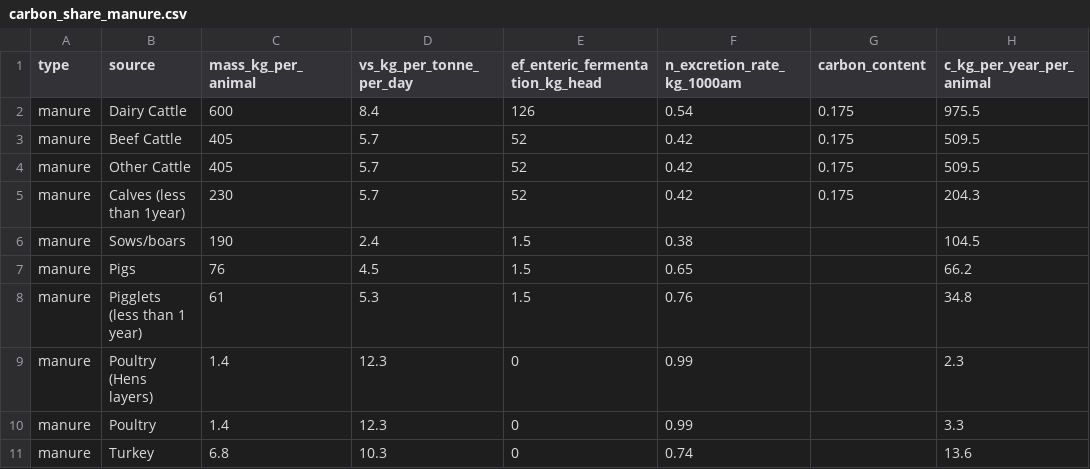
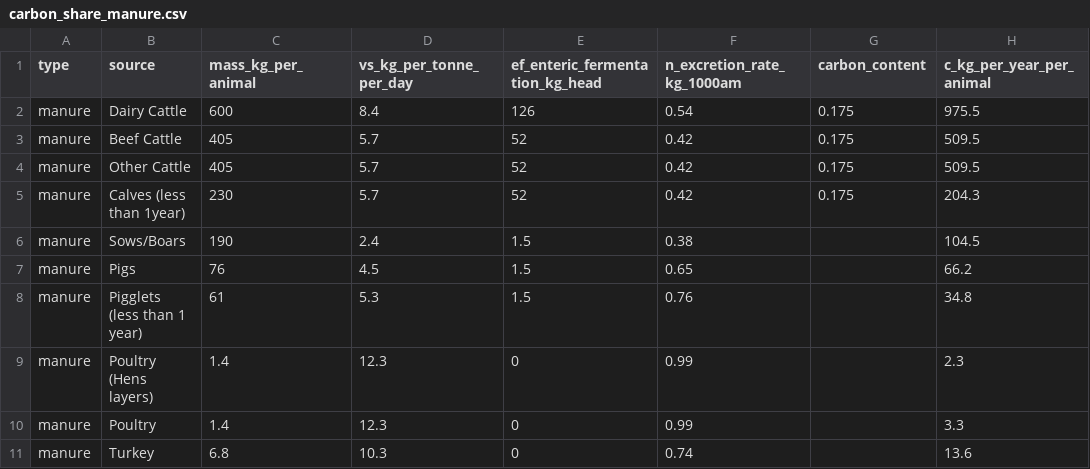
Before and after one commit to climatefarmers/farm-carbon-model-R, a CSV file: data/carbon_share_manure.csv, drawn as a sheet; only a part is shown.

Commit message:
spelling fix Sows/Boars

```diff
--- a/data/carbon_share_manure.csv
+++ b/data/carbon_share_manure.csv
@@ -5,3 +5,3 @@ manure,Other Cattle,405,5.7,52,0.42,0.175,509.5
 manure,Calves (less than 1year),230,5.7,52,0.42,0.175,204.3
-manure,Sows/boars,190,2.4,1.5,0.38,,104.5
+manure,Sows/Boars,190,2.4,1.5,0.38,,104.5
 manure,Pigs,76,4.5,1.5,0.65,,66.2
```
